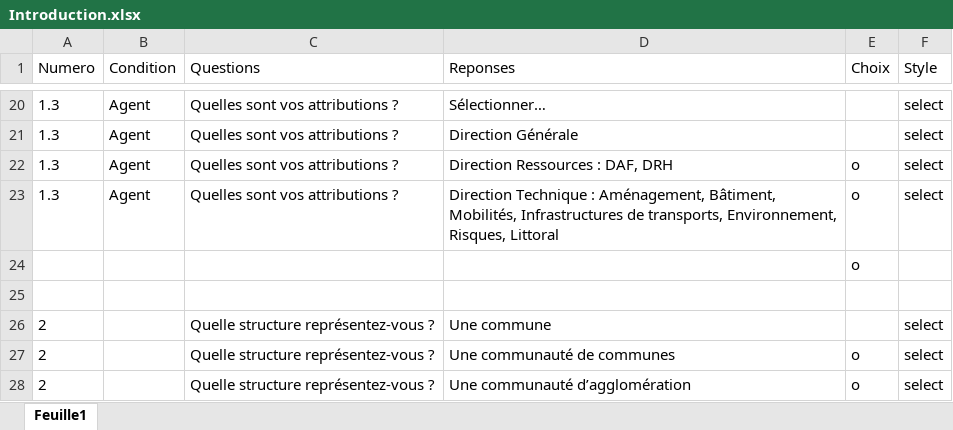
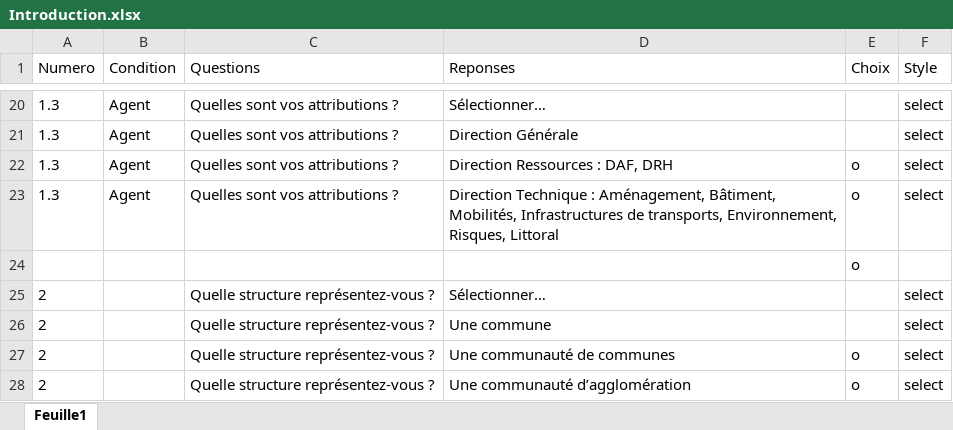
Before and after one commit to Mvince11/questionnaire_PQNA, an Excel workbook: data/Introduction.xlsx, sheet Feuille1, drawn as a sheet; only a part is shown, gaps mark what is left out; values as stored, in another font and other column widths than the file's, no borders; the diff names each change by its address in the sheet, - before the commit and + after, or states it on an @@ line.

Commit message:
pb conditions

```diff
--- a/data/Introduction.xlsx (sheet Feuille1)
+++ b/data/Introduction.xlsx (sheet Feuille1)
-row 25: (empty)
+row 25: 2 |  | Quelle structure représentez-vous ? | Sélectionner… |  | select
```
Also changed, not shown: 7 other files.
